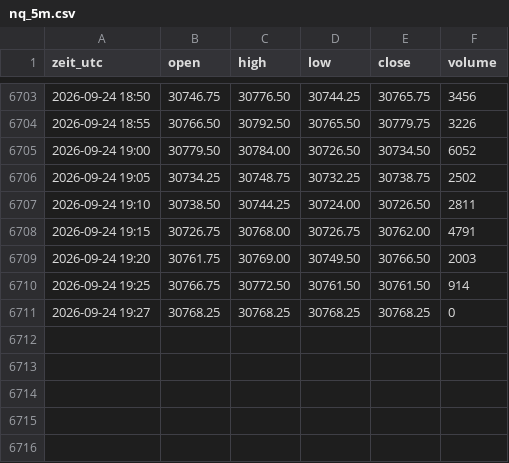
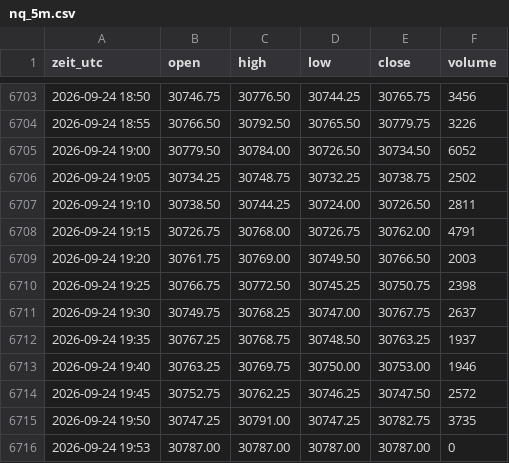
Before and after one commit to salobig575-coder/nq-daten, a CSV file: data/nq_5m.csv, drawn as a sheet; only a part is shown, gaps mark what is left out.

```diff
--- a/data/nq_5m.csv
+++ b/data/nq_5m.csv
@@ -6709,3 +6709,8 @@ zeit_utc,open,high,low,close,volume
 2026-09-24 19:20,30761.75,30769.00,30749.50,30766.50,2003
-2026-09-24 19:25,30766.75,30772.50,30761.50,30761.50,914
-2026-09-24 19:27,30768.25,30768.25,30768.25,30768.25,0
+2026-09-24 19:25,30766.75,30772.50,30745.25,30750.75,2398
+2026-09-24 19:30,30749.75,30768.25,30747.00,30767.75,2637
+2026-09-24 19:35,30767.25,30768.75,30748.50,30763.25,1937
+2026-09-24 19:40,30763.25,30769.75,30750.00,30753.00,1946
+2026-09-24 19:45,30752.75,30762.25,30746.25,30747.50,2572
+2026-09-24 19:50,30747.25,30791.00,30747.25,30782.75,3735
+2026-09-24 19:53,30787.00,30787.00,30787.00,30787.00,0
```
Also changed, not shown: data/es_15m.csv, data/es_30m.csv, 16 other files.
